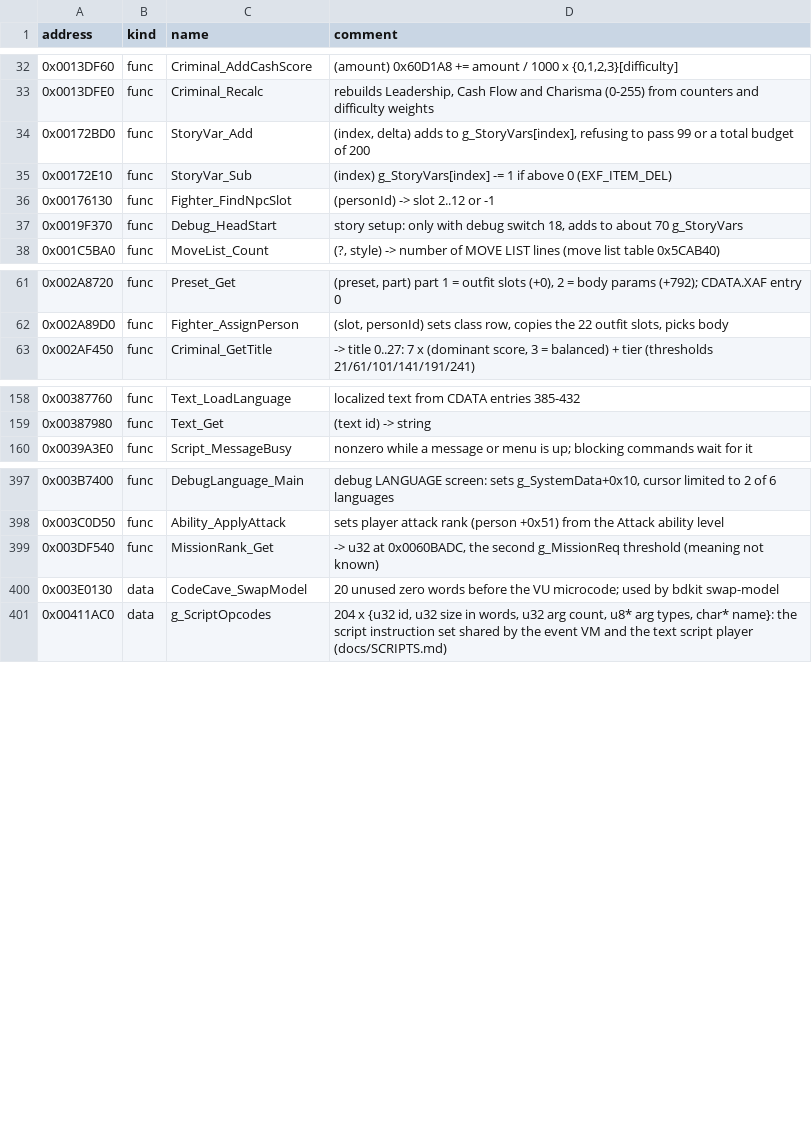
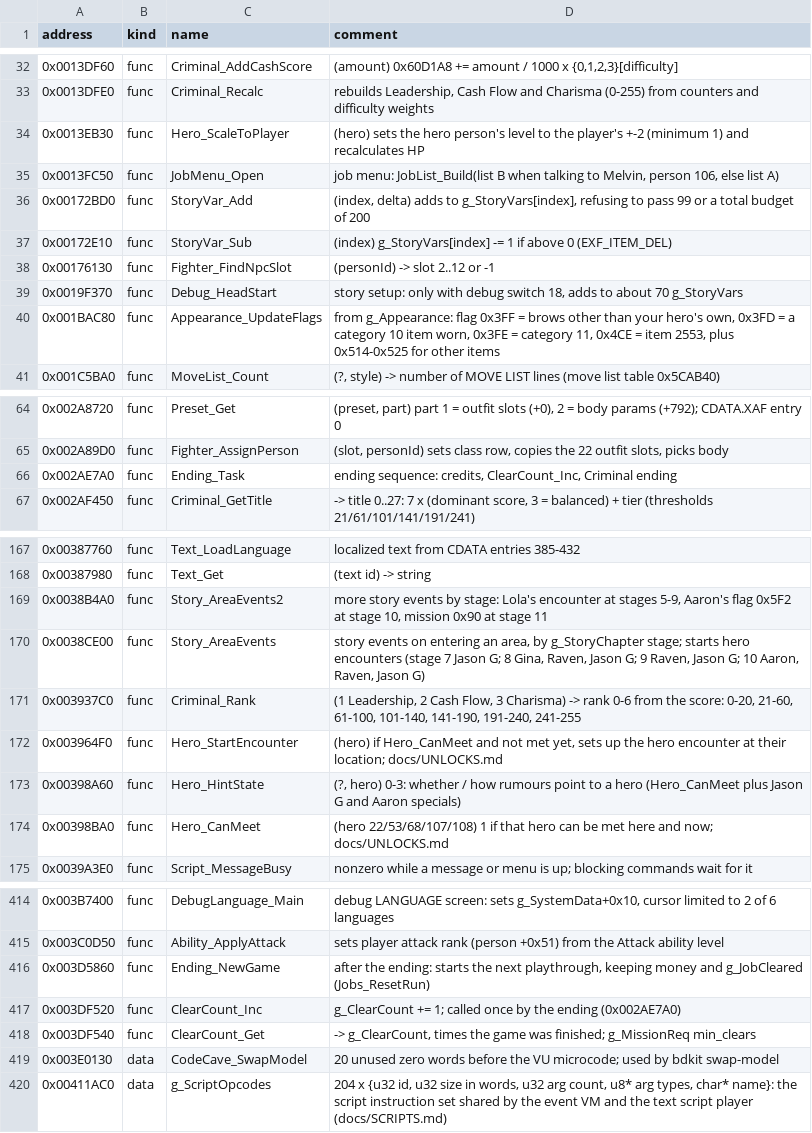
Before and after one commit to vm8127/beatdown-modkit, a CSV file: symbols/beatdown_symbols.csv, drawn as a sheet; only a part is shown, gaps mark what is left out; the diff covers the shown part only.

```diff
--- a/symbols/beatdown_symbols.csv
+++ b/symbols/beatdown_symbols.csv
@@ -33,2 +33,4 @@ address,kind,name,comment
 0x0013DFE0,func,Criminal_Recalc,"rebuilds Leadership, Cash Flow and Charisma (0-255) from counters and difficulty weights"
+0x0013EB30,func,Hero_ScaleToPlayer,"(hero) sets the hero person's level to the player's +-2 (minimum 1) and recalculates HP"
+0x0013FC50,func,JobMenu_Open,"job menu: JobList_Build(list B when talking to Melvin, person 106, else list A)"
 0x00172BD0,func,StoryVar_Add,"(index, delta) adds to g_StoryVars[index], refusing to pass 99 or a total budget of 200"
@@ -37,2 +39,3 @@ address,kind,name,comment
 0x0019F370,func,Debug_HeadStart,"story setup: only with debug switch 18, adds to about 70 g_StoryVars"
+0x001BAC80,func,Appearance_UpdateFlags,"from g_Appearance: flag 0x3FF = brows other than your hero's own, 0x3FD = a category 10 item worn, 0x3FE = category 11, 0x4CE = item 2553, plus 0x514-0x525 for other items"
 0x001C5BA0,func,MoveList_Count,"(?, style) -> number of MOVE LIST lines (move list table 0x5CAB40)"
@@ -62,2 +65,3 @@ address,kind,name,comment
 0x002A89D0,func,Fighter_AssignPerson,"(slot, personId) sets class row, copies the 22 outfit slots, picks body"
+0x002AE7A0,func,Ending_Task,"ending sequence: credits, ClearCount_Inc, Criminal ending"
 0x002AF450,func,Criminal_GetTitle,"-> title 0..27: 7 x (dominant score, 3 = balanced) + tier (thresholds 21/61/101/141/191/241)"
@@ -159,2 +168,8 @@ address,kind,name,comment
 0x00387980,func,Text_Get,"(text id) -> string"
+0x0038B4A0,func,Story_AreaEvents2,"more story events by stage: Lola's encounter at stages 5-9, Aaron's flag 0x5F2 at stage 10, mission 0x90 at stage 11"
+0x0038CE00,func,Story_AreaEvents,"story events on entering an area, by g_StoryChapter stage; starts hero encounters (stage 7 Jason G; 8 Gina, Raven, Jason G; 9 Raven, Jason G; 10 Aaron, Raven, Jason G)"
+0x003937C0,func,Criminal_Rank,"(1 Leadership, 2 Cash Flow, 3 Charisma) -> rank 0-6 from the score: 0-20, 21-60, 61-100, 101-140, 141-190, 191-240, 241-255"
+0x003964F0,func,Hero_StartEncounter,"(hero) if Hero_CanMeet and not met yet, sets up the hero encounter at their location; docs/UNLOCKS.md"
+0x00398A60,func,Hero_HintState,"(?, hero) 0-3: whether / how rumours point to a hero (Hero_CanMeet plus Jason G and Aaron specials)"
+0x00398BA0,func,Hero_CanMeet,"(hero 22/53/68/107/108) 1 if that hero can be met here and now; docs/UNLOCKS.md"
 0x0039A3E0,func,Script_MessageBusy,"nonzero while a message or menu is up; blocking commands wait for it"
@@ -398,3 +415,5 @@ address,kind,name,comment
 0x003C0D50,func,Ability_ApplyAttack,"sets player attack rank (person +0x51) from the Attack ability level"
-0x003DF540,func,MissionRank_Get,"-> u32 at 0x0060BADC, the second g_MissionReq threshold (meaning not known)"
+0x003D5860,func,Ending_NewGame,"after the ending: starts the next playthrough, keeping money and g_JobCleared (Jobs_ResetRun)"
+0x003DF520,func,ClearCount_Inc,"g_ClearCount += 1; called once by the ending (0x002AE7A0)"
+0x003DF540,func,ClearCount_Get,"-> g_ClearCount, times the game was finished; g_MissionReq min_clears"
 0x003E0130,data,CodeCave_SwapModel,"20 unused zero words before the VU microcode; used by bdkit swap-model"
```
Also changed, not shown: 9 added rows and 2 edited cells elsewhere in this file, symbols/structs.tsv, symbols/symbols.tsv, 11 other files.
